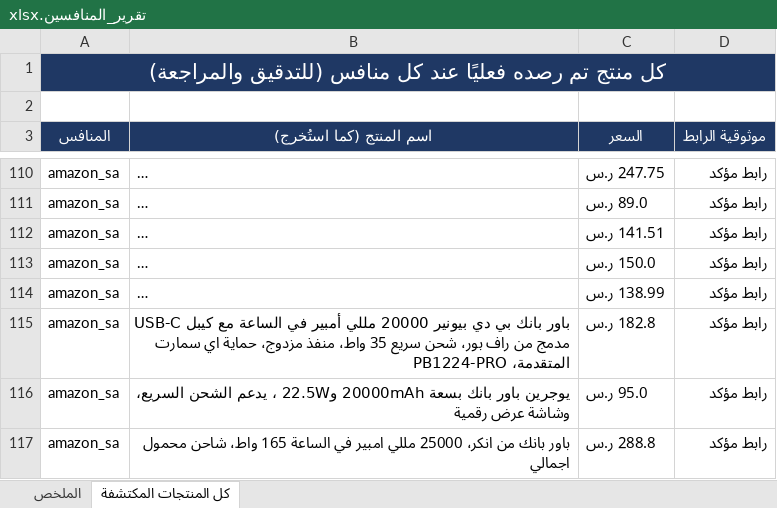
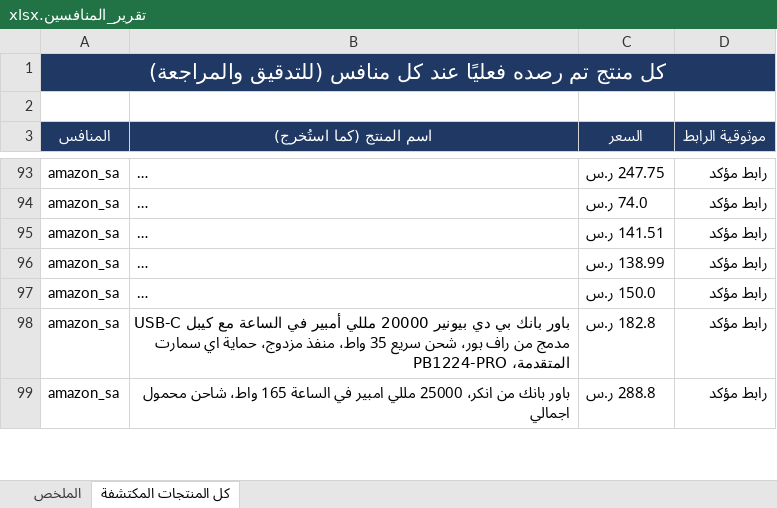
Before and after one commit to wael1997/techtime-market-data, an Excel workbook: data/تقرير_المنافسين.xlsx, sheet كل المنتجات المكتشفة, drawn as a sheet; only a part is shown, gaps mark what is left out; long unchanged cells end in …; values as stored, in another font and other column widths than the file's, no borders; removed rows and columns are numbered as before the commit, all else as after; the diff covers the shown part only; the diff names each change by its address in the sheet, - before the commit and + after, or states it on an @@ line.

```diff
--- a/data/تقرير_المنافسين.xlsx (sheet كل المنتجات المكتشفة)
+++ b/data/تقرير_المنافسين.xlsx (sheet كل المنتجات المكتشفة)
-C94 (السعر): 89.0 ر.س
+C94 (السعر): 74.0 ر.س
@@ row 114 moved to row 96: amazon_sa @@
-row 116: amazon_sa | يوجرين باور بانك بسعة 20000mAh و22.5W ، يدعم الشحن السريع، وشاشة عرض رقمية | 95.0 ر.س | رابط مؤكد
```
Also changed, not shown: 10 added rows, 29 removed rows, 10 moved rows and 77 edited cells elsewhere in this sheet, sheet الملخص, 2 other files.
